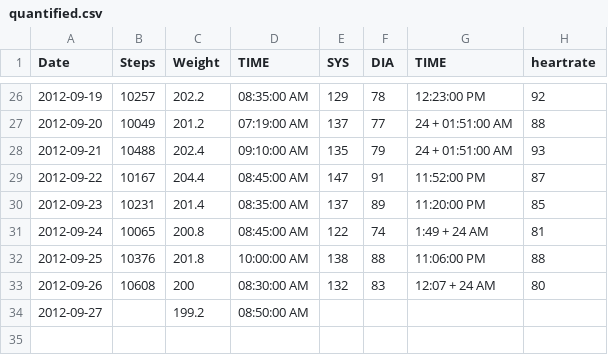
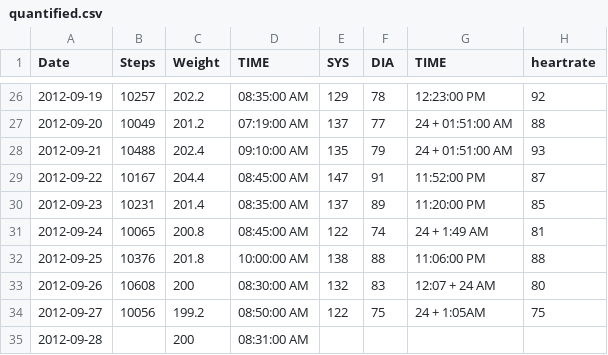
Before and after one commit to NakedMoleRatScientist/self-quantify, a CSV file: quantified.csv, drawn as a sheet; only a part is shown, gaps mark what is left out.

Commit message:
add data

```diff
--- a/quantified.csv
+++ b/quantified.csv
@@ -30,5 +30,6 @@ Date,Steps,Weight,TIME,SYS,DIA,TIME,heartrate,,,,
 2012-09-23,10231,201.4,08:35:00 AM,137,89,11:20:00 PM,85,,,,
-2012-09-24,10065,200.8,08:45:00 AM,122,74,1:49 + 24 AM,81,,,,
+2012-09-24,10065,200.8,08:45:00 AM,122,74,24 + 1:49 AM,81,,,,
 2012-09-25,10376,201.8,10:00:00 AM,138,88,11:06:00 PM,88,,,,
 2012-09-26,10608,200,08:30:00 AM,132,83,12:07 + 24 AM,80,,,,
-2012-09-27,,199.2,08:50:00 AM,,,,,,,,
+2012-09-27,10056,199.2,08:50:00 AM,122,75,24 + 1:05AM,75,,,,
+2012-09-28,,200,08:31:00 AM,,,,,,,,
```
